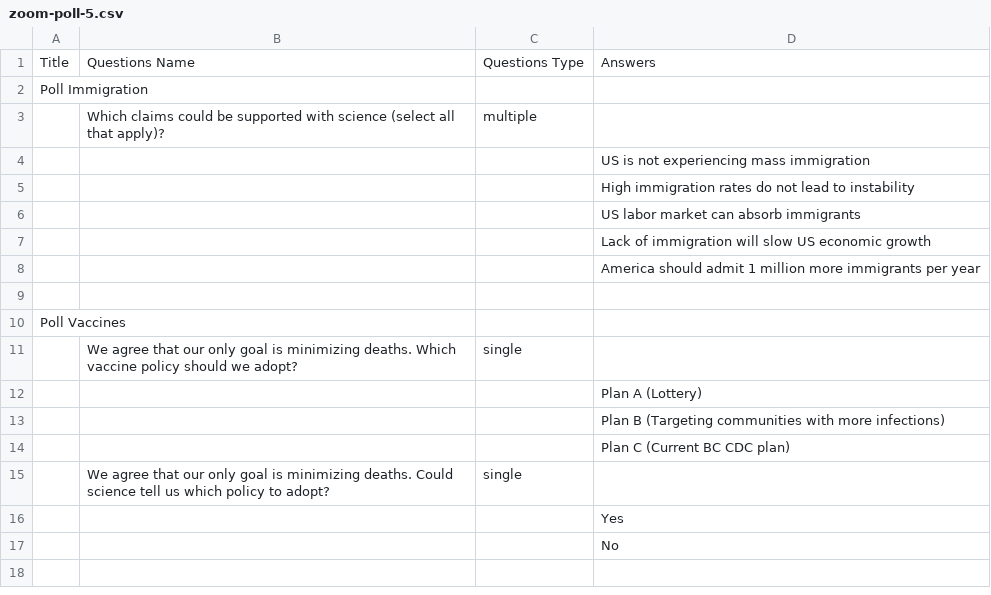
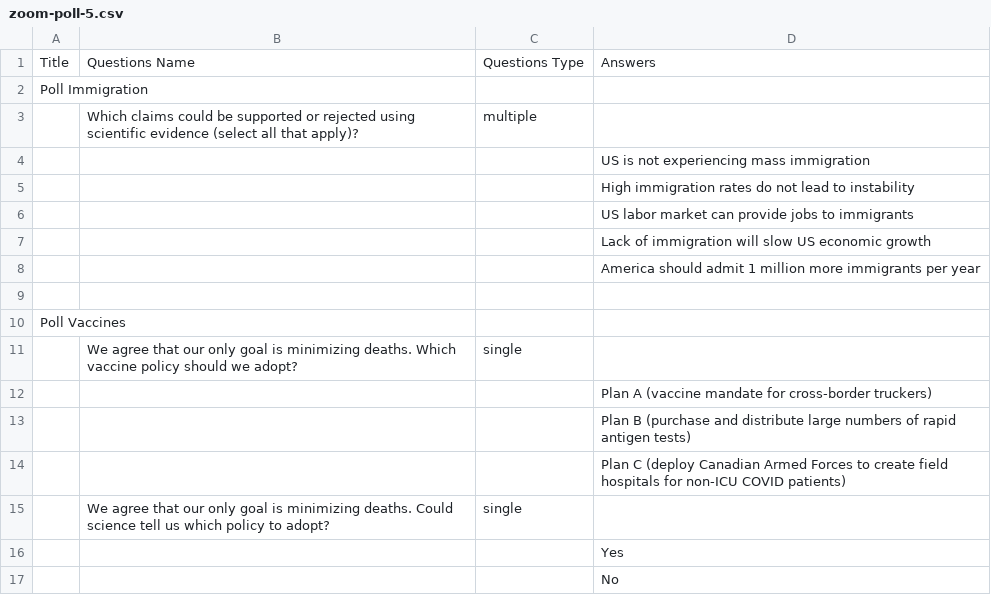
Before and after one commit to mdweaver/mdweaver.github.io, a CSV file: poli110/lecture_5/zoom-poll-5.csv, drawn as a sheet.

```diff
--- a/poli110/lecture_5/zoom-poll-5.csv
+++ b/poli110/lecture_5/zoom-poll-5.csv
@@ -2,6 +2,6 @@
 "Poll Immigration",,,
-,"Which claims could be supported with science (select all that apply)?","multiple",
+,"Which claims could be supported or rejected using scientific evidence (select all that apply)?","multiple",
 ,,,"US is not experiencing mass immigration"
 ,,,"High immigration rates do not lead to instability"
-,,,"US labor market can absorb immigrants"
+,,,"US labor market can provide jobs to immigrants"
 ,,,"Lack of immigration will slow US economic growth"
@@ -11,5 +11,5 @@
 ,"We agree that our only goal is minimizing deaths. Which vaccine policy should we adopt?","single",
-,,,"Plan A (Lottery)"
-,,,"Plan B (Targeting communities with more infections)"
-,,,"Plan C (Current BC CDC plan)"
+,,,"Plan A (vaccine mandate for cross-border truckers)"
+,,,"Plan B (purchase and distribute large numbers of rapid antigen tests)"
+,,,"Plan C (deploy Canadian Armed Forces to create field hospitals for non-ICU COVID patients)"
 ,"We agree that our only goal is minimizing deaths. Could science tell us which policy to adopt?","single",
```
Also changed, not shown: 6 other files.
